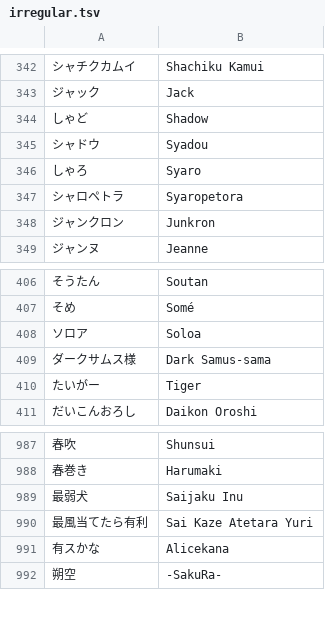
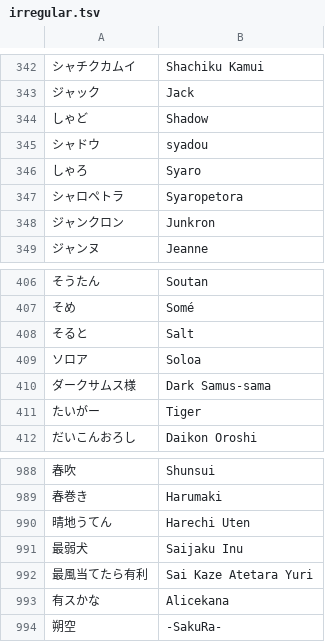
Before and after one commit to kenniky/smashgg-japanese-romanizer, a TSV file: irregular.tsv, drawn as a sheet; only a part is shown, gaps mark what is left out; the diff names each change by its address in the sheet, - before the commit and + after, or states it on an @@ line.

Commit message:
Add files via upload

```diff
--- a/irregular.tsv
+++ b/irregular.tsv
-B345: Syadou
+B345: syadou
+row 408: そると | Salt
+row 990: 晴地うてん | Harechi Uten
```
